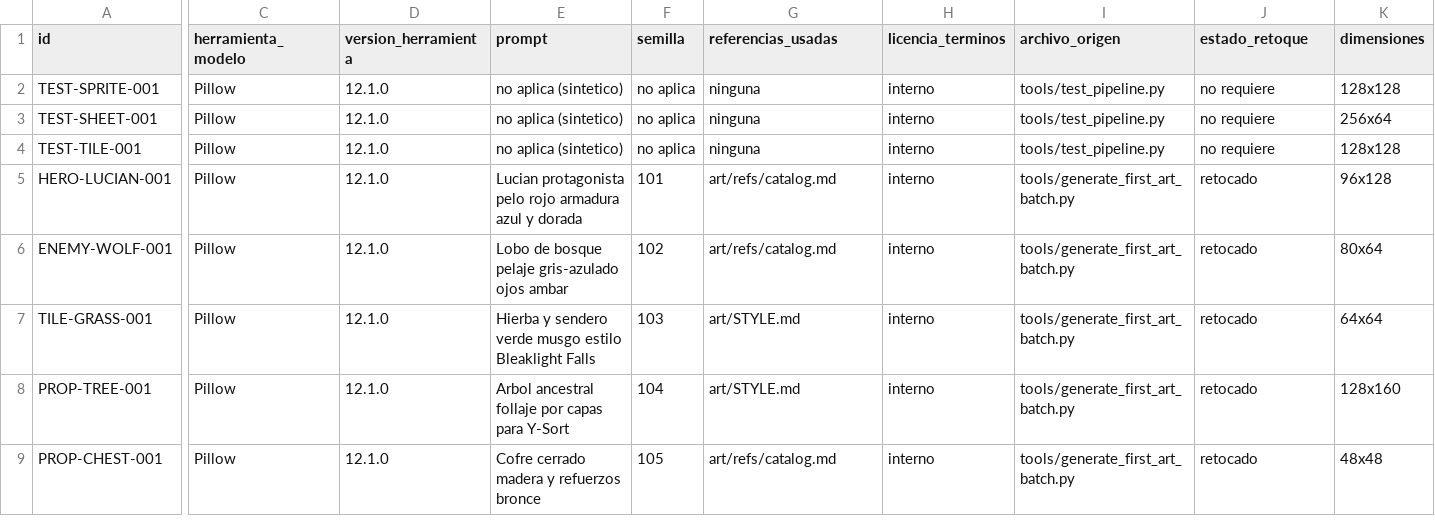
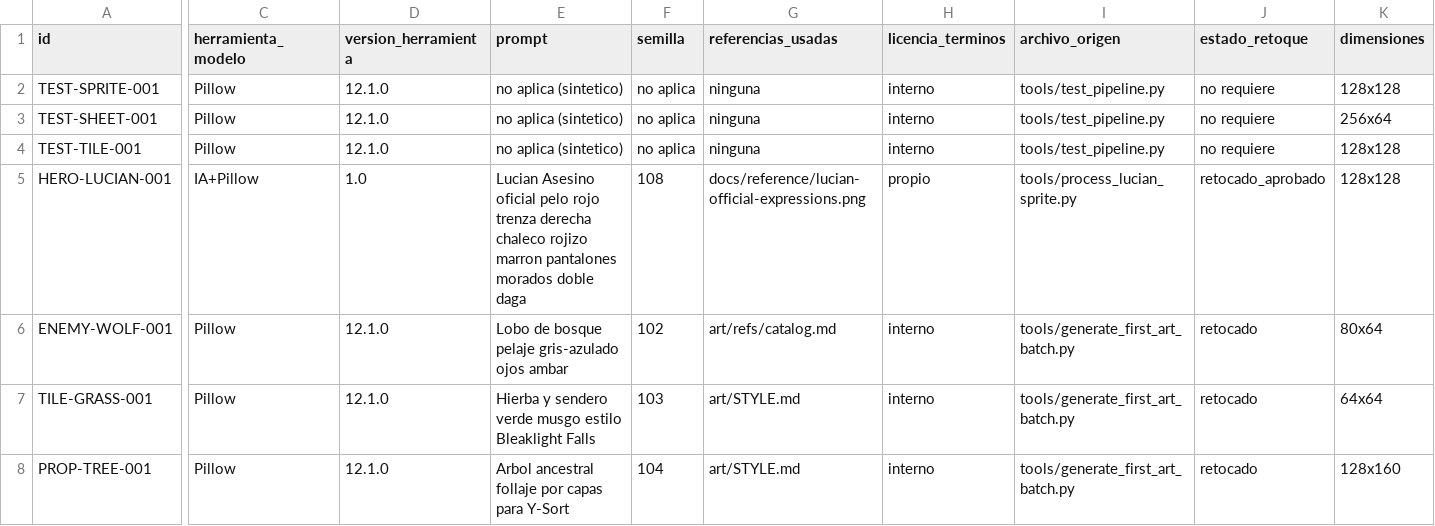
Before and after one commit to ElimeletCA/hlz-port, a CSV file: art/manifest.csv, drawn as a sheet; only a part is shown, gaps mark what is left out; the shorter side is filled out with more unchanged rows; the diff covers the shown part only; the diff names each change by its address in the sheet, - before the commit and + after, or states it on an @@ line.

Commit message:
feat(T5.10): integrar sprite oficial ilustrado de Lucian Asesino
- Diseno canonico basado en la hoja coreana oficial de Heroes Lore: Zero
- Chaleco de cuero rojizo/marron sin mangas con cremallera frontal plateada
- Pantalones morados, brazos al descubierto con munequeras azules
- Cola de caballo trasera con lazo, mechon ahoge y trenza lateral derecha
- Doble empunadura de dagas de acero de asesino con destellos cian
- Remocion limpia de fondo blanco con flood-fill y antialiasing sin halo
- Escala 128x128 con pivote centrado en los pies (offset 0, -64)
- Actualizado HUD a 'Lucian · Nv. 1 Asesino' y habilidades de clase
- Stats de jugador calibrados a Asesino (CRIT 18%, EVA 20%, mayor agilidad)
- Cero errores en Godot 4.7.2 headless

```diff
--- a/art/manifest.csv
+++ b/art/manifest.csv
-C5 (herramienta_modelo): Pillow
+C5 (herramienta_modelo): IA+Pillow
-D5 (version_herramienta): 12.1.0
+D5 (version_herramienta): 1.0
-E5 (prompt): Lucian protagonista pelo rojo armadura azul y dorada
+E5 (prompt): Lucian Asesino oficial pelo rojo trenza derecha chaleco rojizo marron pantalones morados doble daga
-F5 (semilla): 101
+F5 (semilla): 108
-G5 (referencias_usadas): art/refs/catalog.md
+G5 (referencias_usadas): docs/reference/lucian-official-expressions.png
-H5 (licencia_terminos): interno
+H5 (licencia_terminos): propio
-I5 (archivo_origen): tools/generate_first_art_batch.py
+I5 (archivo_origen): tools/process_lucian_sprite.py
-J5 (estado_retoque): retocado
+J5 (estado_retoque): retocado_aprobado
-K5 (dimensiones): 96x128
+K5 (dimensiones): 128x128
```
Also changed, not shown: 2 edited cells elsewhere in this file, 10 other files.
